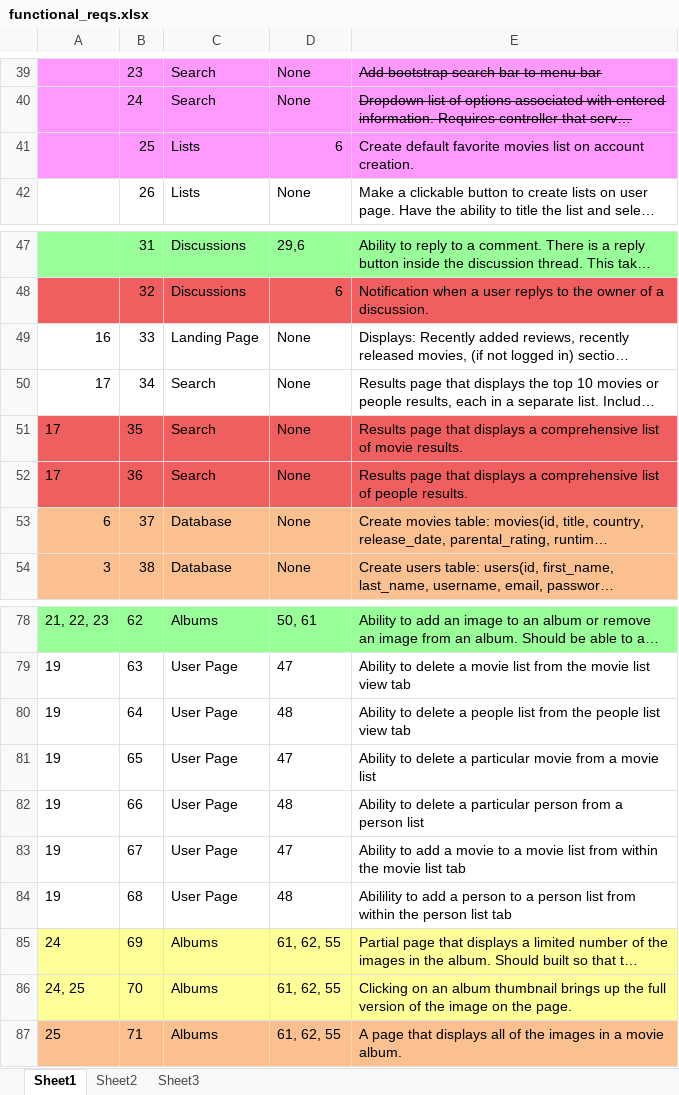
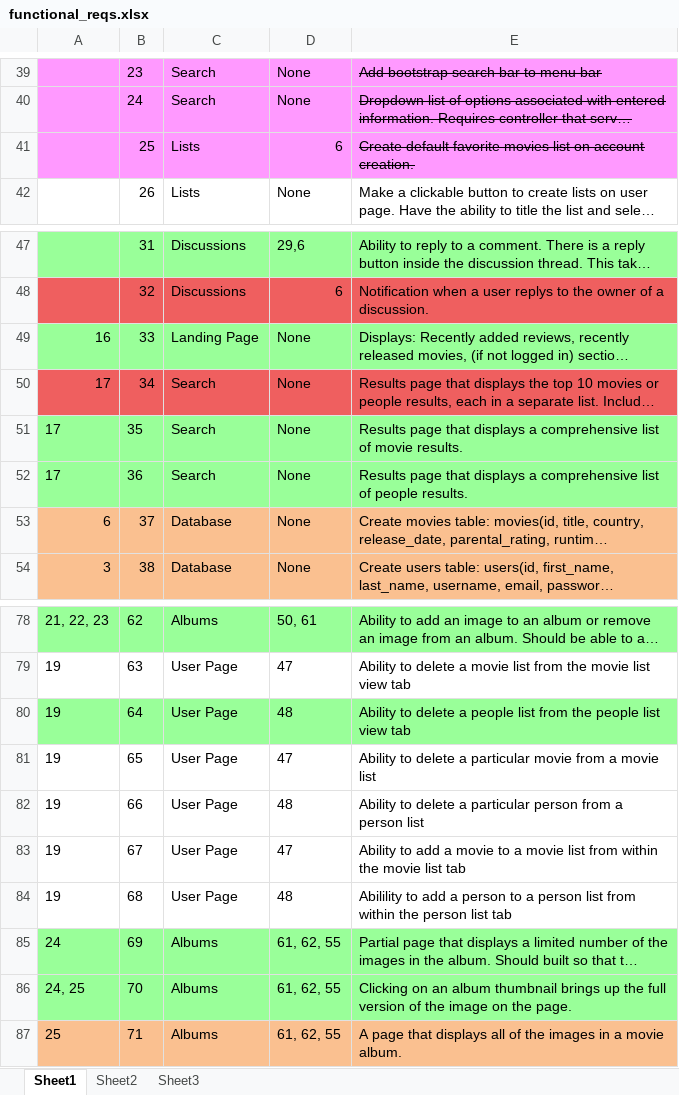
Before and after one commit to jlug331221/MovieDbPublic, an Excel workbook: functional_reqs.xlsx, sheet Sheet1, drawn as a sheet; only a part is shown, gaps mark what is left out; long unchanged cells end in …; values as stored, in another font and other column widths than the file's, no borders; the diff names each change by its address in the sheet, - before the commit and + after, or states it on an @@ line.

```diff
--- a/functional_reqs.xlsx (sheet Sheet1)
+++ b/functional_reqs.xlsx (sheet Sheet1)
-E41 strikethrough: off
+E41 strikethrough: on
-A49:E49 fill: none
+A49:E49 fill: #99FF99
-A50:E50 fill: none
+A50:E50 fill: #EF5F5F
-A51:E52 fill: #EF5F5F
+A51:E52 fill: #99FF99
-A80:E80 fill: none
+A80:E80 fill: #99FF99
-A85:E86 fill: #FFFF99
+A85:E86 fill: #99FF99
```
Also changed, not shown: 7 other files.
